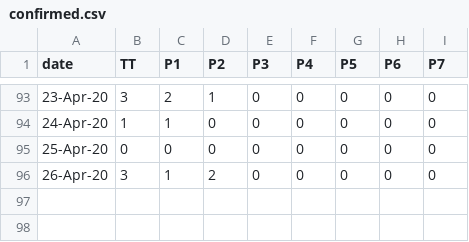
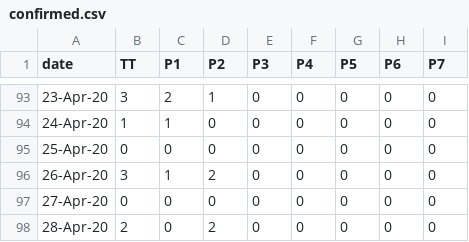
Before and after one commit to covid19Nepal/covid19-nepal-api, a CSV file: states_daily_csv/confirmed.csv, drawn as a sheet; only a part is shown, gaps mark what is left out; the diff names each change by its address in the sheet, - before the commit and + after, or states it on an @@ line.

Commit message:
data updated on - Tue Apr 28 11:24:16 UTC 2020

```diff
--- a/states_daily_csv/confirmed.csv
+++ b/states_daily_csv/confirmed.csv
+row 97: 27-Apr-20 | 0 | 0 | 0 | 0 | 0 | 0 | 0 | 0
+row 98: 28-Apr-20 | 2 | 0 | 2 | 0 | 0 | 0 | 0 | 0
```
Also changed, not shown: states_daily_csv/deceased.csv, states_daily_csv/recovered.csv, 6 other files.
